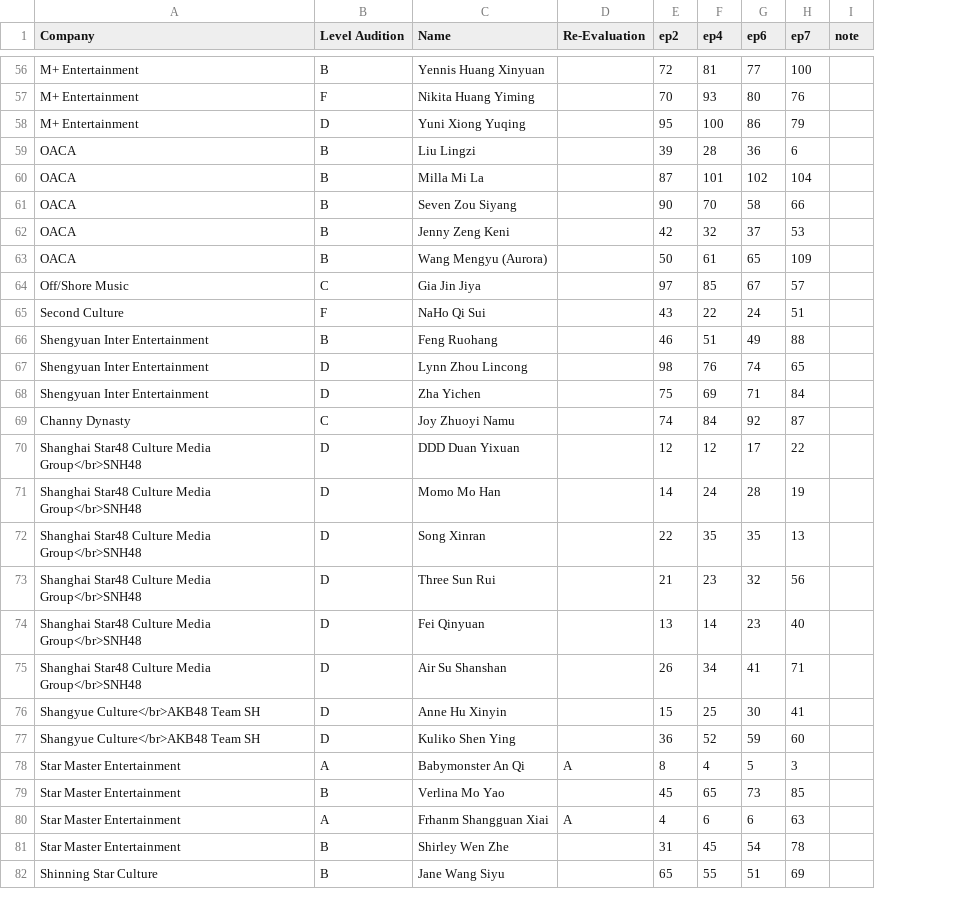
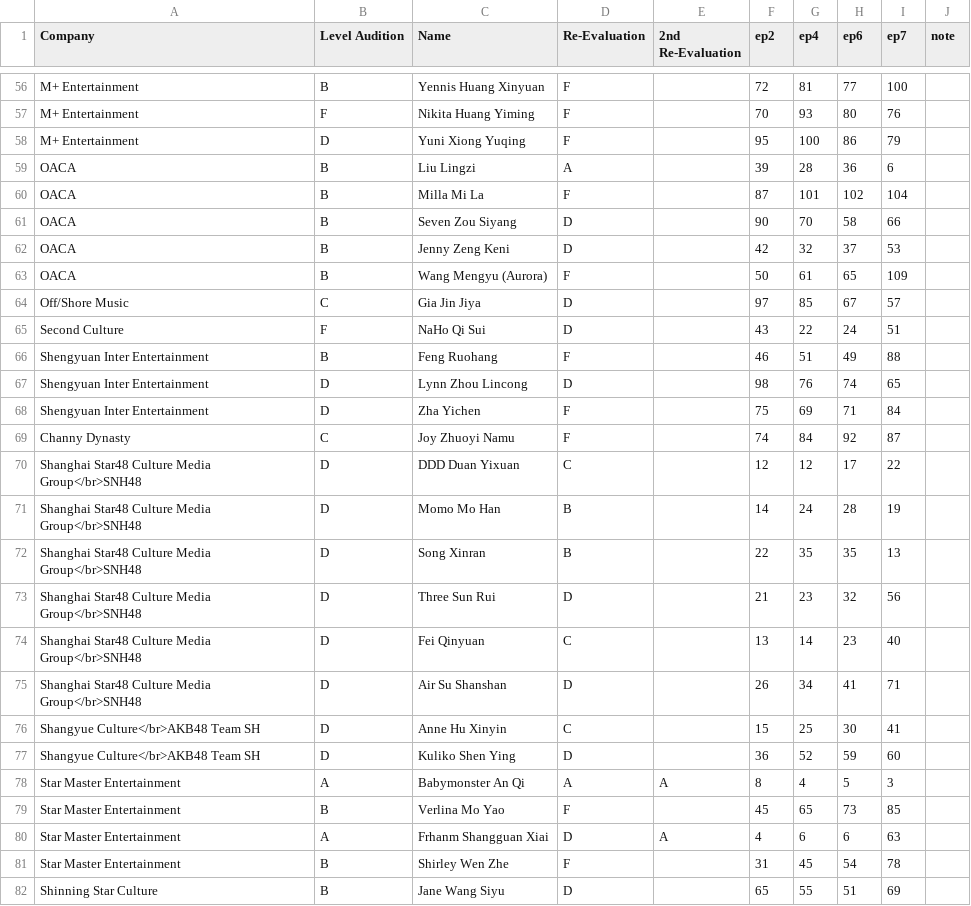
Before and after one commit to vertil0/ywy2-ranking, a CSV file: trainees.csv, drawn as a sheet; only a part is shown, gaps mark what is left out; the diff covers the shown part only; the diff names each change by its address in the sheet, - before the commit and + after, or states it on an @@ line.

```diff
--- a/trainees.csv
+++ b/trainees.csv
+column E (2nd Re-Evaluation), rows 78-80: A |  | A
-D56:D58 (Re-Evaluation): (empty)
+D56:D58 (Re-Evaluation): F
-D59 (Re-Evaluation): (empty)
+D59 (Re-Evaluation): A
-D60 (Re-Evaluation): (empty)
+D60 (Re-Evaluation): F
-D61:D62 (Re-Evaluation): (empty)
+D61:D62 (Re-Evaluation): D
-D63 (Re-Evaluation): (empty)
+D63 (Re-Evaluation): F
-D64:D65 (Re-Evaluation): (empty)
+D64:D65 (Re-Evaluation): D
-D66 (Re-Evaluation): (empty)
+D66 (Re-Evaluation): F
-D67 (Re-Evaluation): (empty)
+D67 (Re-Evaluation): D
-D68:D69 (Re-Evaluation): (empty)
+D68:D69 (Re-Evaluation): F
-D70 (Re-Evaluation): (empty)
+D70 (Re-Evaluation): C
-D71:D72 (Re-Evaluation): (empty)
+D71:D72 (Re-Evaluation): B
-D73 (Re-Evaluation): (empty)
+D73 (Re-Evaluation): D
-D74 (Re-Evaluation): (empty)
+D74 (Re-Evaluation): C
-D75 (Re-Evaluation): (empty)
+D75 (Re-Evaluation): D
-D76 (Re-Evaluation): (empty)
+D76 (Re-Evaluation): C
-D77 (Re-Evaluation): (empty)
+D77 (Re-Evaluation): D
-D79 (Re-Evaluation): (empty)
+D79 (Re-Evaluation): F
-D80 (Re-Evaluation): A
+D80 (Re-Evaluation): D
-D81 (Re-Evaluation): (empty)
+D81 (Re-Evaluation): F
-D82 (Re-Evaluation): (empty)
+D82 (Re-Evaluation): D
```
Also changed, not shown: 81 edited cells elsewhere in this file, 3 other files.
